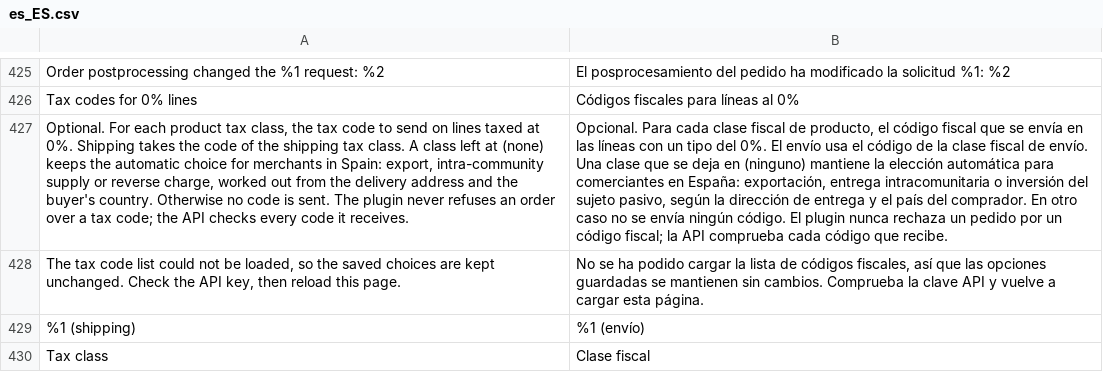
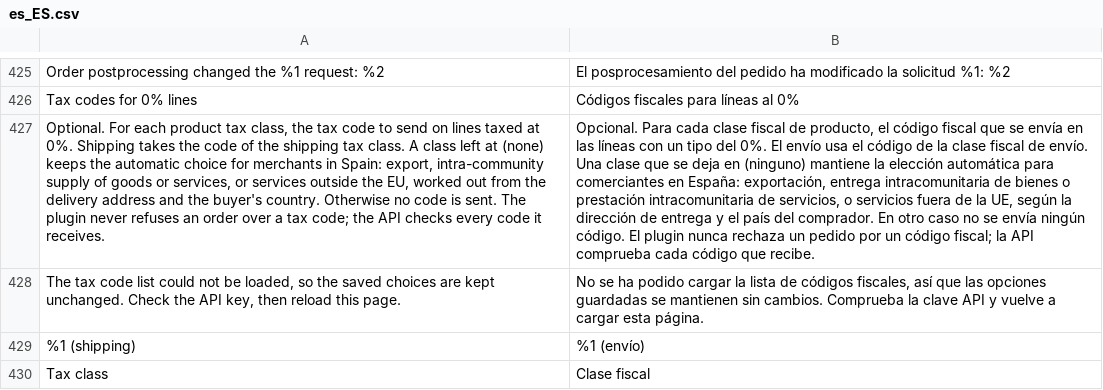
Before and after one commit to two-inc/magento-plugin, a CSV file: i18n/es_ES.csv, drawn as a sheet; only a part is shown, gaps mark what is left out; the diff names each change by its address in the sheet, - before the commit and + after, or states it on an @@ line.

```diff
--- a/i18n/es_ES.csv
+++ b/i18n/es_ES.csv
-A427: …intra-community supply or reverse charge, worked out…
+A427: …intra-community supply of goods or services, or services outside the EU, worked out…
-B427: …entrega intracomunitaria o inversión del sujeto pasivo, según la…
+B427: …entrega intracomunitaria de bienes o prestación intracomunitaria de servicios, o servicios fuera de la UE, según la…
```
Also changed, not shown: i18n/nb_NO.csv, i18n/nl_NL.csv, 3 other files.
